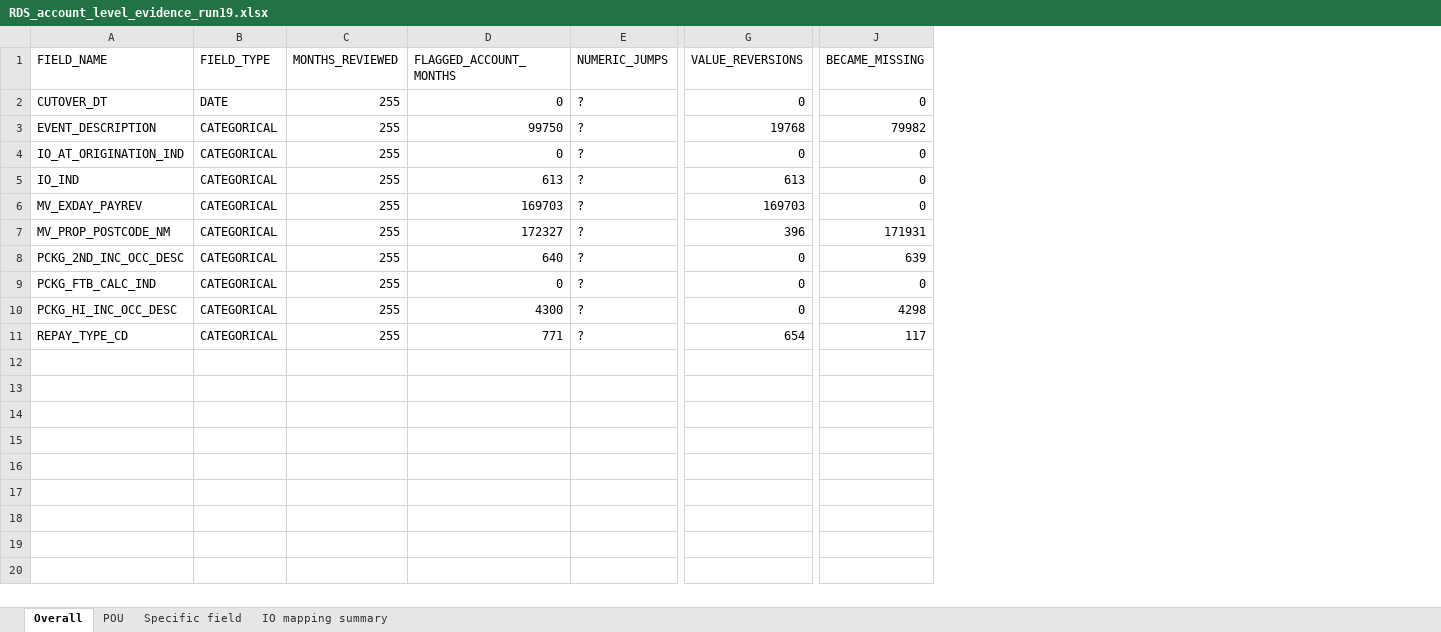
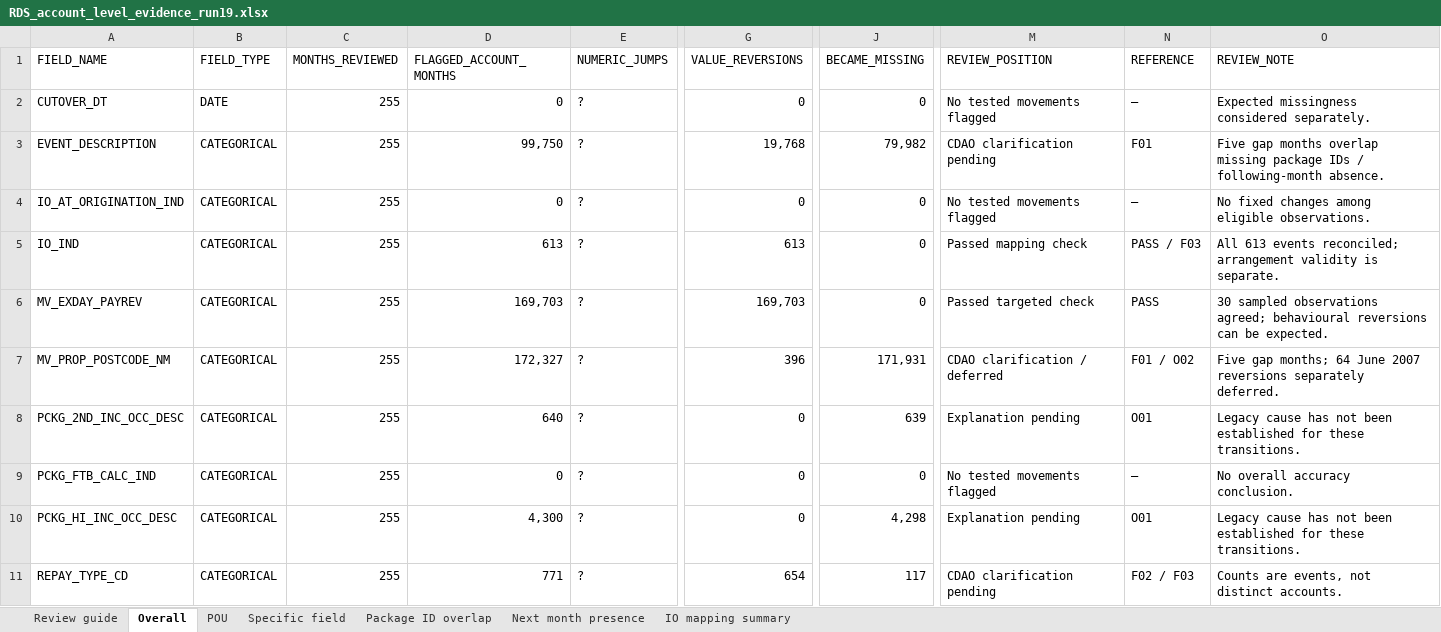
Before and after one commit to shersun711-svg/Project-validation, an Excel workbook: DQ_ENGINE/review_results/RDS/2026-10-27/RDS_account_level_evidence_run19.xlsx, sheet Overall, drawn as a sheet; only a part is shown, gaps mark what is left out; values as stored, in another font and other column widths than the file's, no cell formats; the diff names each change by its address in the sheet, - before the commit and + after, or states it on an @@ line.

Commit message:
Publish highlighted aggregate account review workbook with follow-up evidence

```diff
--- a/DQ_ENGINE/review_results/RDS/2026-10-27/RDS_account_level_evidence_run19.xlsx (sheet Overall)
+++ b/DQ_ENGINE/review_results/RDS/2026-10-27/RDS_account_level_evidence_run19.xlsx (sheet Overall)
+sheet tab: Review guide
+sheet tab: Package ID overlap
+sheet tab: Next month presence
+column M (REVIEW_POSITION), rows 2-11: No tested movements flagged | CDAO clarification pending | No tested movements flagged | Passed mapping check | Passed targeted check | CDAO clarification / deferred | Explanation pending | No tested movements flagged | Explanation pending | CDAO clarification pending
+column N (REFERENCE), rows 2-11: — | F01 | — | PASS / F03 | PASS | F01 / O02 | O01 | — | O01 | F02 / F03
+column O (REVIEW_NOTE), rows 2-11: Expected missingness considered separately. | Five gap months overlap missing package IDs / following-month absence. | No fixed changes among eligible observations. | All 613 events reconciled; arrangement validity is separate. | 30 sampled observations agreed; behavioural reversions can be expected. | Five gap months; 64 June 2007 reversions separately deferred. | Legacy cause has not been established for these transitions. | No overall accuracy conclusion. | Legacy cause has not been established for these transitions. | Counts are events, not distinct accounts.
-D3 (FLAGGED_ACCOUNT_MONTHS): 99750
+D3 (FLAGGED_ACCOUNT_MONTHS): 99,750
-G3 (VALUE_REVERSIONS): 19768
+G3 (VALUE_REVERSIONS): 19,768
-J3 (BECAME_MISSING): 79982
+J3 (BECAME_MISSING): 79,982
-D6 (FLAGGED_ACCOUNT_MONTHS): 169703
+D6 (FLAGGED_ACCOUNT_MONTHS): 169,703
-G6 (VALUE_REVERSIONS): 169703
+G6 (VALUE_REVERSIONS): 169,703
-D7 (FLAGGED_ACCOUNT_MONTHS): 172327
+D7 (FLAGGED_ACCOUNT_MONTHS): 172,327
-J7 (BECAME_MISSING): 171931
+J7 (BECAME_MISSING): 171,931
-D10 (FLAGGED_ACCOUNT_MONTHS): 4300
+D10 (FLAGGED_ACCOUNT_MONTHS): 4,300
-J10 (BECAME_MISSING): 4298
+J10 (BECAME_MISSING): 4,298
```
Also changed, not shown: sheet POU, sheet IO mapping summary, sheet Specific field, cell formats, hidden cells, 1 other file.
